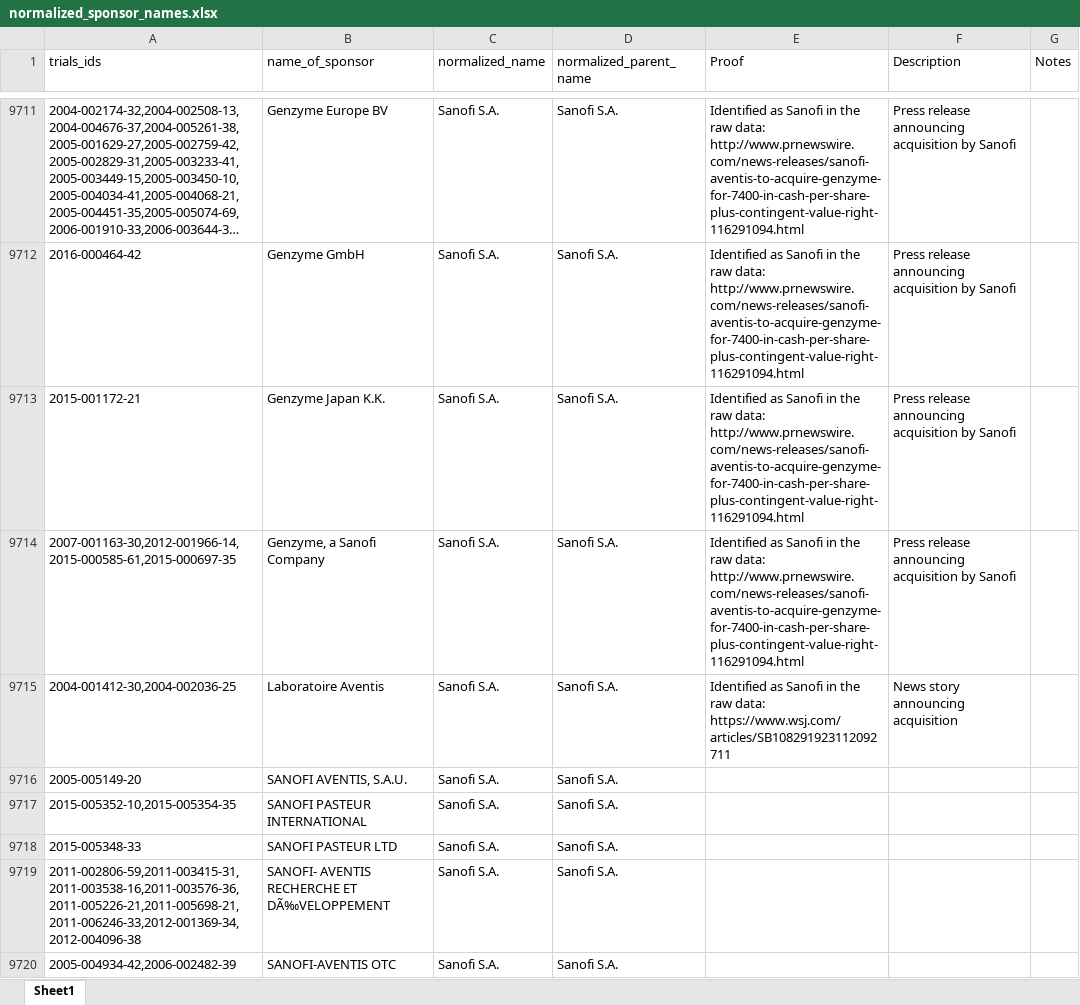
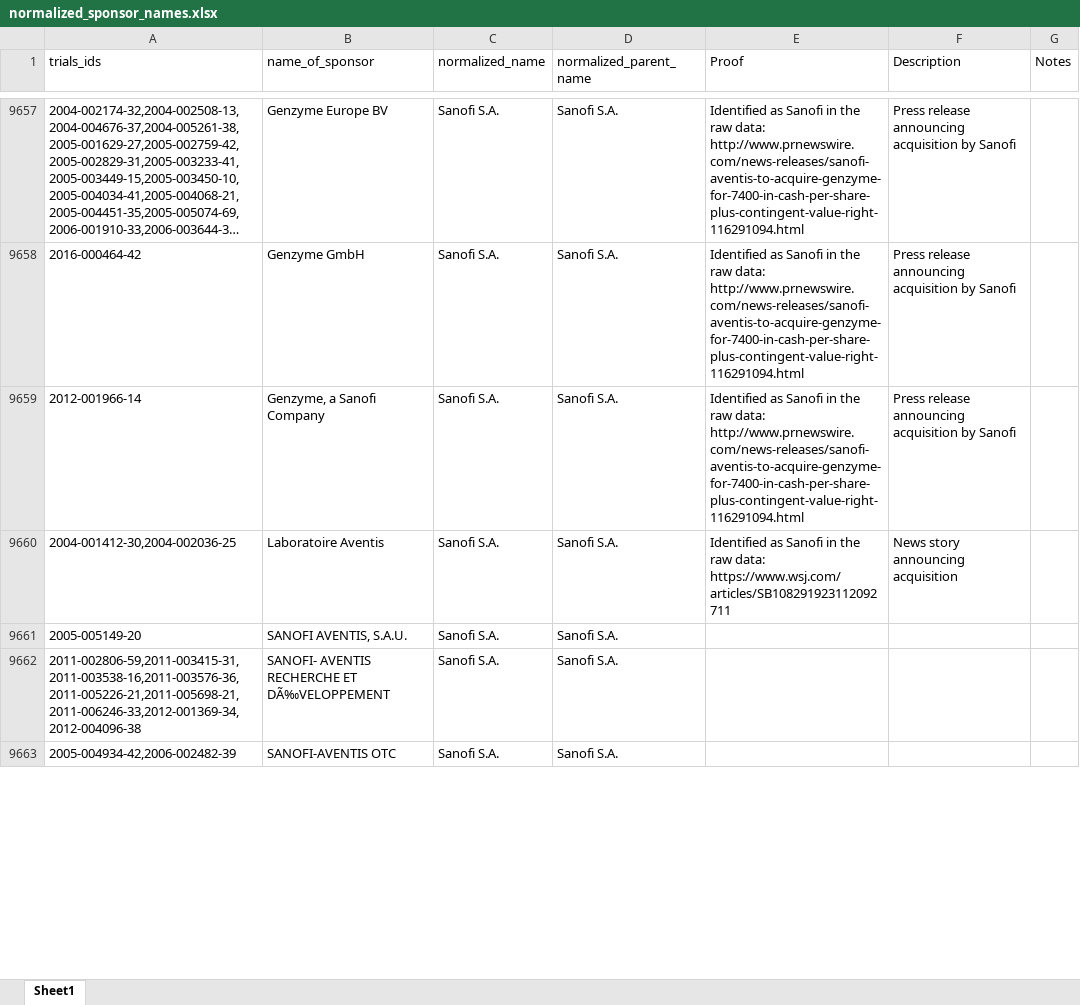
Before and after one commit to ebmdatalab/euctr-tracker-data, an Excel workbook: normalized_sponsor_names.xlsx, sheet Sheet1, drawn as a sheet; only a part is shown, gaps mark what is left out; long unchanged cells end in …; values as stored, in another font and other column widths than the file's, no borders; removed rows and columns are numbered as before the commit, all else as after; the diff covers the shown part only; the diff names each change by its address in the sheet, - before the commit and + after, or states it on an @@ line.

```diff
--- a/normalized_sponsor_names.xlsx (sheet Sheet1)
+++ b/normalized_sponsor_names.xlsx (sheet Sheet1)
-row 9713: 2015-001172-21 | Genzyme Japan K.K. | Sanofi S.A. | Sanofi S.A. | Identified as Sanofi in the raw data: http://www.prnewswire.com/news-releases/sanofi-aventis-to-acquire-genzyme-for-7400-in-cash-per-share-plus-contingent-value-right-116291094.html | Press release announcing acquisition by Sanofi
-A9659 (trials_ids): 2007-001163-30,2012-001966-14,2015-000585-61,2015-000697-35
+A9659 (trials_ids): 2012-001966-14
-row 9717: 2015-005352-10,2015-005354-35 | SANOFI PASTEUR INTERNATIONAL | Sanofi S.A. | Sanofi S.A.
-row 9718: 2015-005348-33 | SANOFI PASTEUR LTD | Sanofi S.A. | Sanofi S.A.
```
Also changed, not shown: 77 added rows, 157 removed rows, 4 moved rows and 408 edited cells elsewhere in this sheet.
